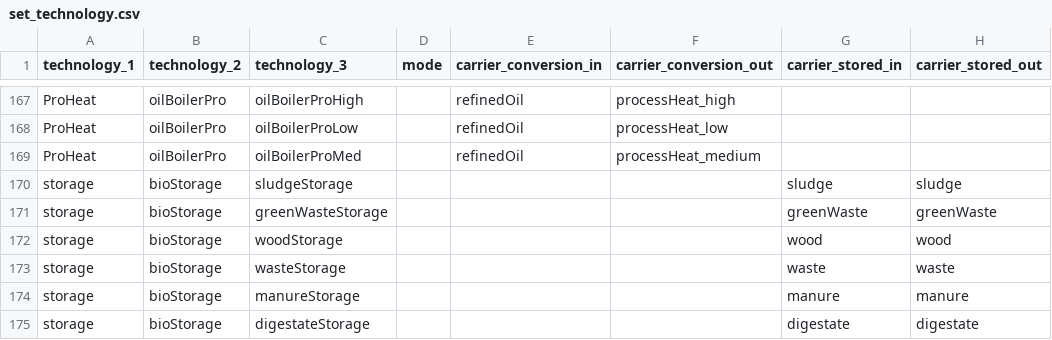
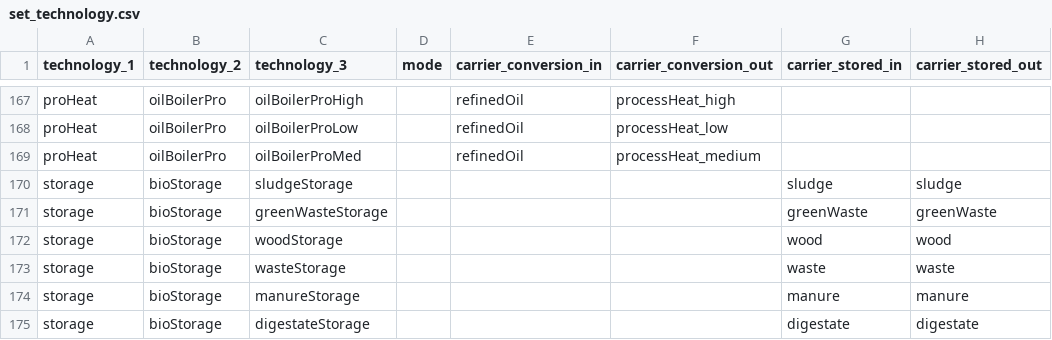
Before and after one commit to oliver-keller/EuSysMod, a CSV file: _basis/set_technology.csv, drawn as a sheet; only a part is shown, gaps mark what is left out; the diff covers the shown part only; the diff names each change by its address in the sheet, - before the commit and + after, or states it on an @@ line.

```diff
--- a/_basis/set_technology.csv
+++ b/_basis/set_technology.csv
-A167:A169 (technology_1): ProHeat
+A167:A169 (technology_1): proHeat
```
Also changed, not shown: 28 edited cells elsewhere in this file, 1 other file.
